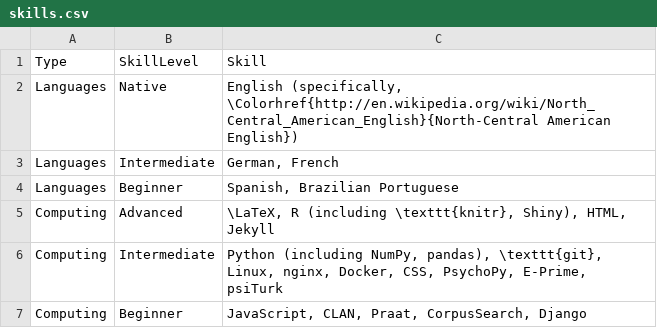
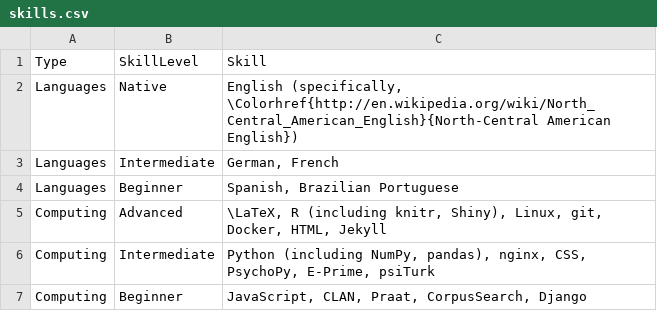
Before and after one commit to adamliter/adamlitercv, a CSV file: content/skills.csv, drawn as a sheet.

Commit message:
Update skills

```diff
--- a/content/skills.csv
+++ b/content/skills.csv
@@ -4,4 +4,4 @@ Languages,Intermediate,"German, French"
 Languages,Beginner,"Spanish, Brazilian Portuguese"
-Computing,Advanced,"\LaTeX, R (including \texttt{knitr}, Shiny), HTML, Jekyll"
-Computing,Intermediate,"Python (including NumPy, pandas), \texttt{git}, Linux, nginx, Docker, CSS, PsychoPy, E-Prime, psiTurk"
+Computing,Advanced,"\LaTeX, R (including knitr, Shiny), Linux, git, Docker, HTML, Jekyll"
+Computing,Intermediate,"Python (including NumPy, pandas), nginx, CSS, PsychoPy, E-Prime, psiTurk"
 Computing,Beginner,"JavaScript, CLAN, Praat, CorpusSearch, Django"
```
